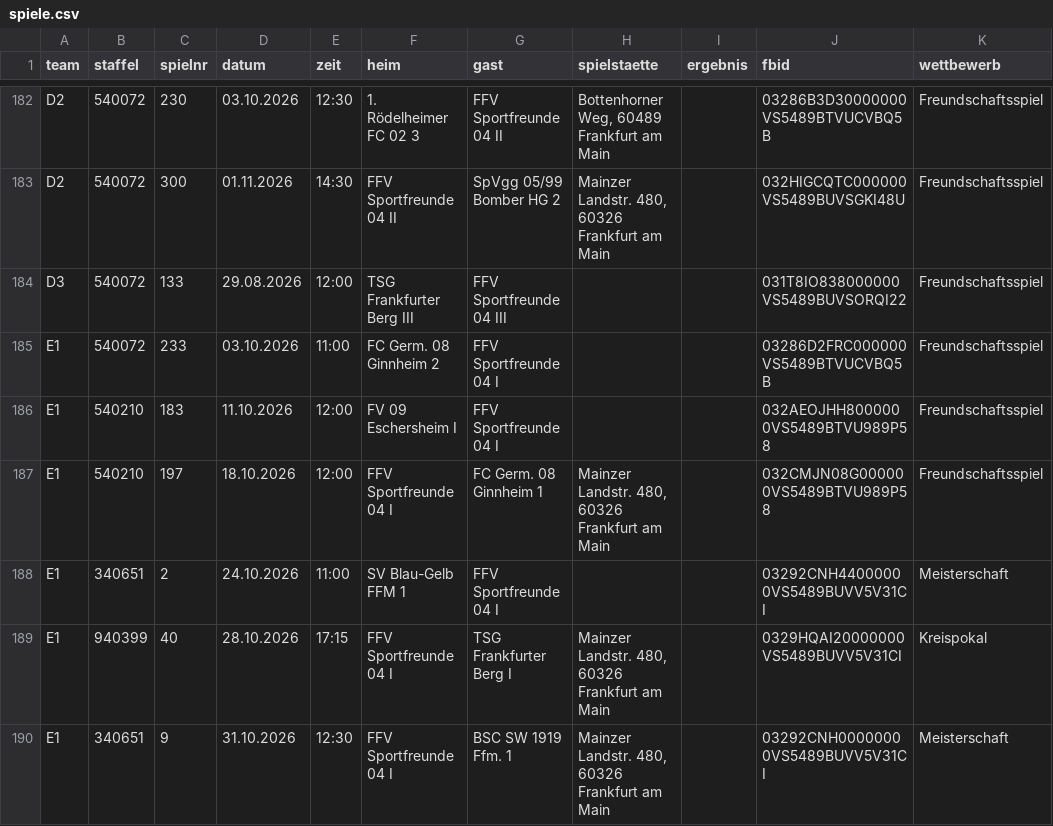
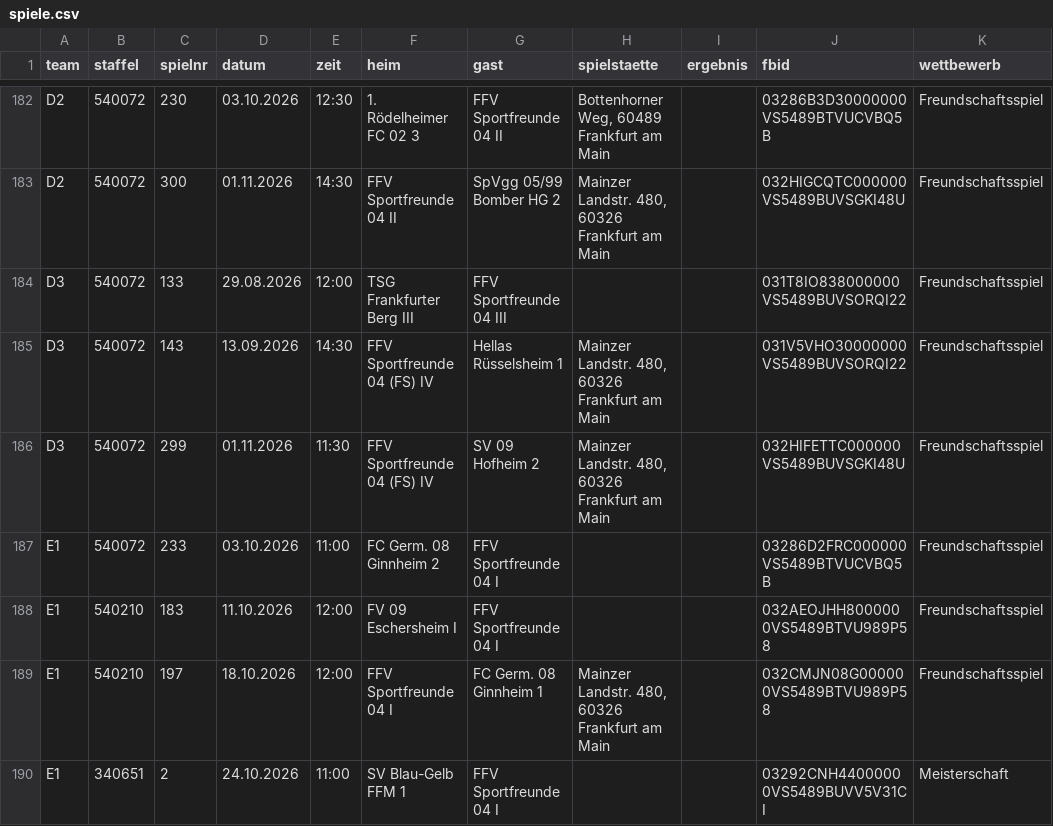
Before and after one commit to justOlgay/speuzer-spielplan, a CSV file: spiele.csv, drawn as a sheet; only a part is shown, gaps mark what is left out; the shorter side is filled out with more unchanged rows; the diff names each change by its address in the sheet, - before the commit and + after, or states it on an @@ line.

```diff
--- a/spiele.csv
+++ b/spiele.csv
+row 185: D3 | 540072 | 143 | 13.09.2026 | 14:30 | FFV Sportfreunde 04 (FS) IV | Hellas Rüsselsheim 1 | Mainzer Landstr. 480, 60326 Frankfurt am Main |  | 031V5VHO30000000VS5489BUVSORQI22 | Freundschaftsspiel
+row 186: D3 | 540072 | 299 | 01.11.2026 | 11:30 | FFV Sportfreunde 04 (FS) IV | SV 09 Hofheim 2 | Mainzer Landstr. 480, 60326 Frankfurt am Main |  | 032HIFETTC000000VS5489BUVSGKI48U | Freundschaftsspiel
```
